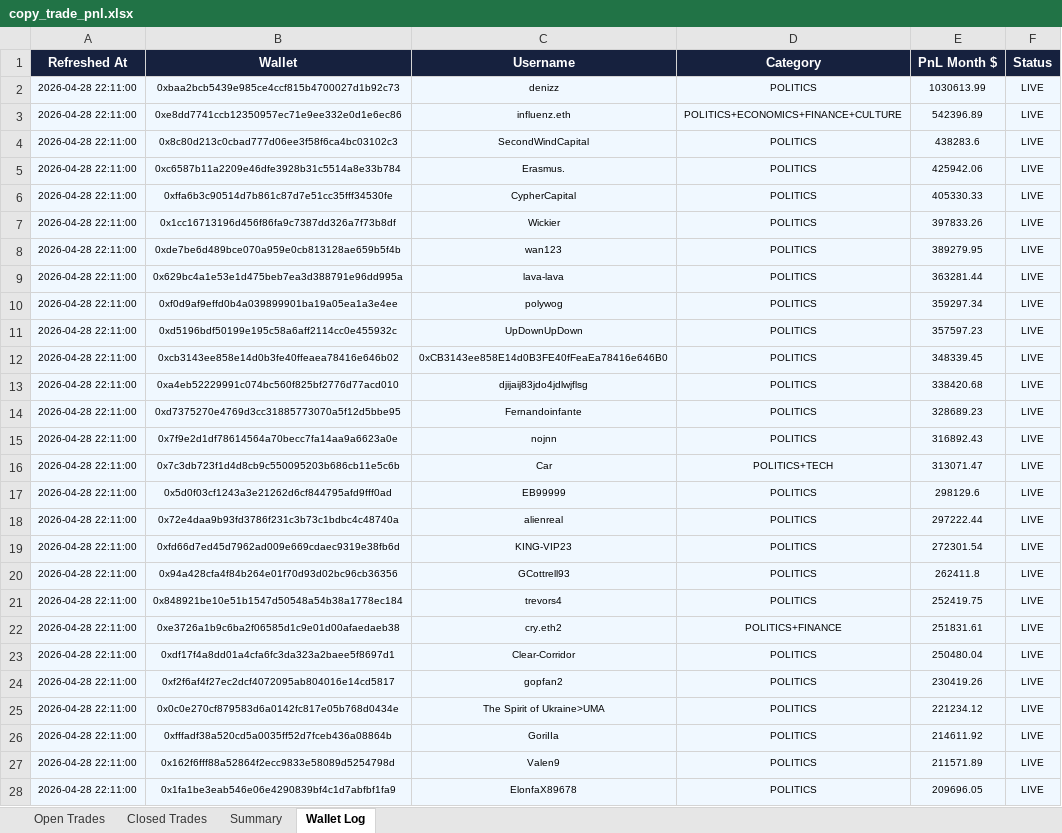
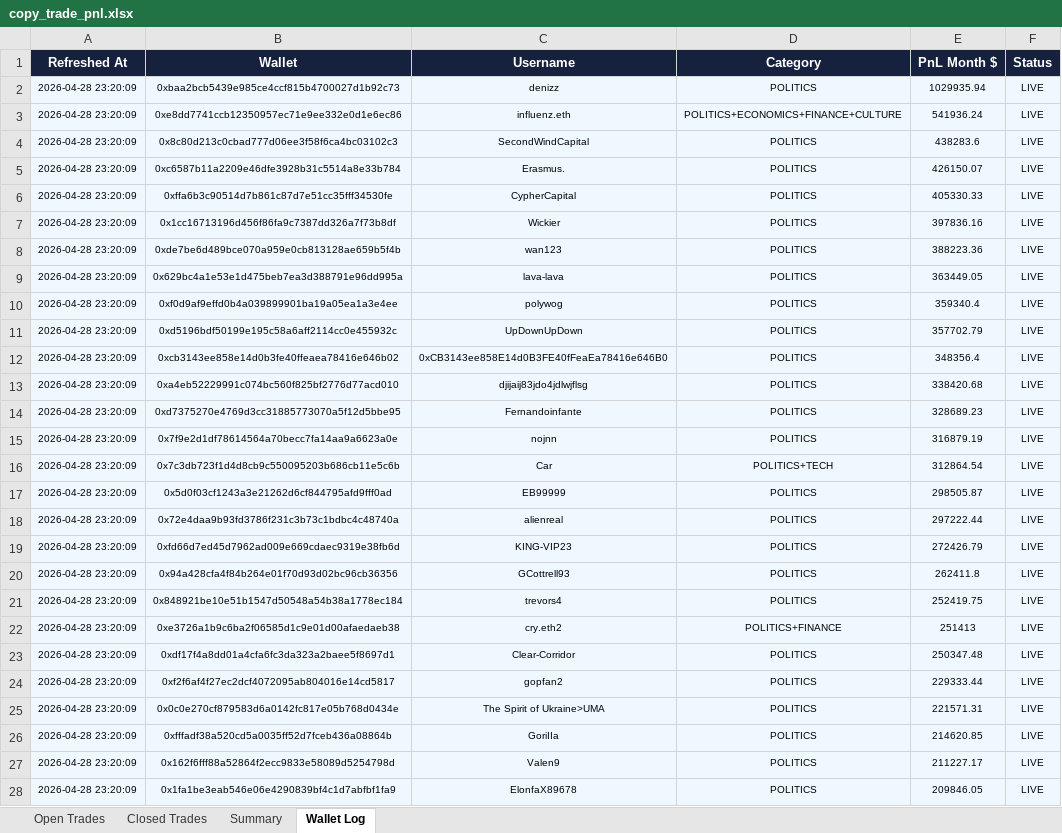
Before and after one commit to rohanbeingsocial/railwayperpetual, an Excel workbook: copy_trade_pnl.xlsx, sheet Wallet Log, drawn as a sheet; only a part is shown; values as stored, in another font and other column widths than the file's, no borders; the diff covers the shown part only; the diff names each change by its address in the sheet, - before the commit and + after, or states it on an @@ line.

```diff
--- a/copy_trade_pnl.xlsx (sheet Wallet Log)
+++ b/copy_trade_pnl.xlsx (sheet Wallet Log)
-A2:A28 (Refreshed At): 2026-04-28 22:11:00
+A2:A28 (Refreshed At): 2026-04-28 23:20:09
-E2 (PnL Month $): 1030613.99
+E2 (PnL Month $): 1029935.94
-E3 (PnL Month $): 542396.89
+E3 (PnL Month $): 541936.24
-E5 (PnL Month $): 425942.06
+E5 (PnL Month $): 426150.07
-E7 (PnL Month $): 397833.26
+E7 (PnL Month $): 397836.16
-E8 (PnL Month $): 389279.95
+E8 (PnL Month $): 388223.36
-E9 (PnL Month $): 363281.44
+E9 (PnL Month $): 363449.05
-E10 (PnL Month $): 359297.34
+E10 (PnL Month $): 359340.4
-E11 (PnL Month $): 357597.23
+E11 (PnL Month $): 357702.79
-E12 (PnL Month $): 348339.45
+E12 (PnL Month $): 348356.4
-E15 (PnL Month $): 316892.43
+E15 (PnL Month $): 316879.19
-E16 (PnL Month $): 313071.47
+E16 (PnL Month $): 312864.54
-E17 (PnL Month $): 298129.6
+E17 (PnL Month $): 298505.87
-E19 (PnL Month $): 272301.54
+E19 (PnL Month $): 272426.79
-E22 (PnL Month $): 251831.61
+E22 (PnL Month $): 251413
-E23 (PnL Month $): 250480.04
+E23 (PnL Month $): 250347.48
-E24 (PnL Month $): 230419.26
+E24 (PnL Month $): 229333.44
-E25 (PnL Month $): 221234.12
+E25 (PnL Month $): 221571.31
-E26 (PnL Month $): 214611.92
+E26 (PnL Month $): 214620.85
-E27 (PnL Month $): 211571.89
+E27 (PnL Month $): 211227.17
-E28 (PnL Month $): 209696.05
+E28 (PnL Month $): 209846.05
```
Also changed, not shown: 29 added rows, 24 removed rows and 418 edited cells elsewhere in this sheet, sheet Open Trades, sheet Closed Trades, sheet Summary.
